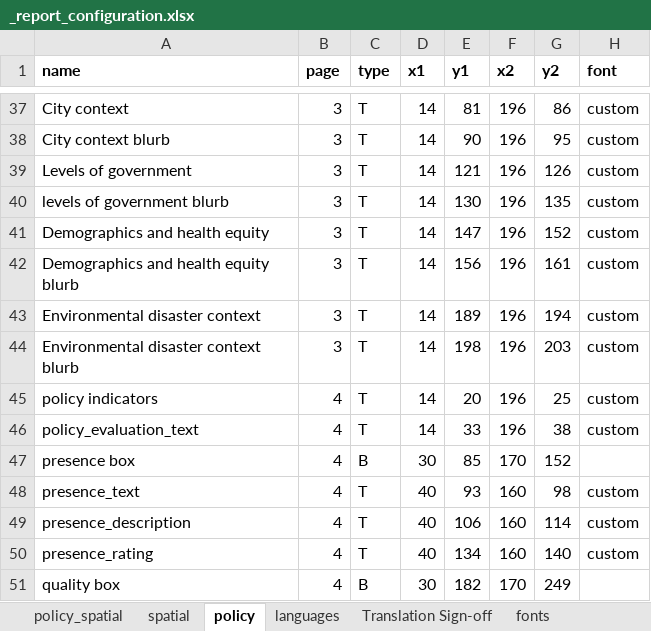
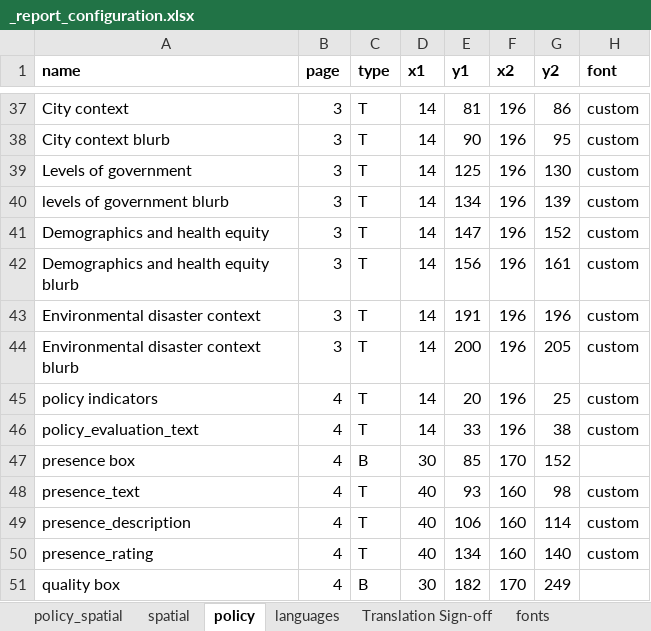
Before and after one commit to healthysustainablecities/ghsci-policy, an Excel workbook: amplify/functions/process-policy-report/_report_configuration.xlsx, sheet policy, drawn as a sheet; only a part is shown, gaps mark what is left out; values as stored, in another font and other column widths than the file's, no borders; the diff names each change by its address in the sheet, - before the commit and + after, or states it on an @@ line.

Commit message:
updated settings display and image upload niceties, also tweaked report format custom box locations and custom text box setting name

```diff
--- a/amplify/functions/process-policy-report/_report_configuration.xlsx (sheet policy)
+++ b/amplify/functions/process-policy-report/_report_configuration.xlsx (sheet policy)
-E39 (y1): 121
+E39 (y1): 125
-G39 (y2): 126
+G39 (y2): 130
-E40 (y1): 130
+E40 (y1): 134
-G40 (y2): 135
+G40 (y2): 139
-E43 (y1): 189
+E43 (y1): 191
-G43 (y2): 194
+G43 (y2): 196
-E44 (y1): 198
+E44 (y1): 200
-G44 (y2): 203
+G44 (y2): 205
```
Also changed, not shown: formulas that keep their value, 5 other files.
